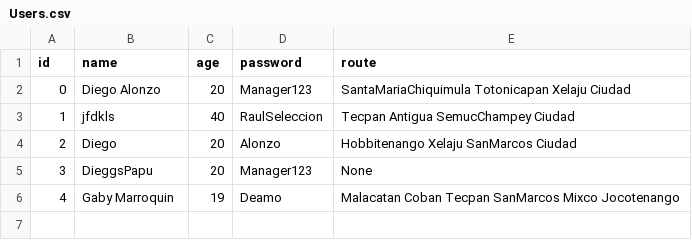
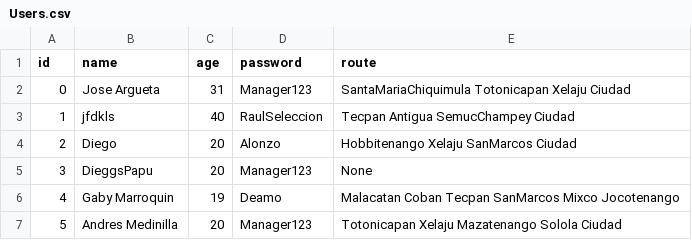
Before and after one commit to DiggsPapu/Proyecto02POO, a CSV file: Others/Users.csv, drawn as a sheet.

```diff
--- a/Others/Users.csv
+++ b/Others/Users.csv
@@ -1,3 +1,3 @@
 id,name,age,password,route
-0,Diego Alonzo,20,Manager123,SantaMariaChiquimula Totonicapan Xelaju Ciudad
+0,Jose Argueta,31,Manager123,SantaMariaChiquimula Totonicapan Xelaju Ciudad
 1,jfdkls,40,RaulSeleccion,Tecpan Antigua SemucChampey Ciudad
@@ -6 +6,2 @@ id,name,age,password,route
 4,Gaby Marroquin,19,Deamo,Malacatan Coban Tecpan SanMarcos Mixco Jocotenango
+5,Andres Medinilla,20,Manager123,Totonicapan Xelaju Mazatenango Solola Ciudad
```
Also changed, not shown: 2 other files.
